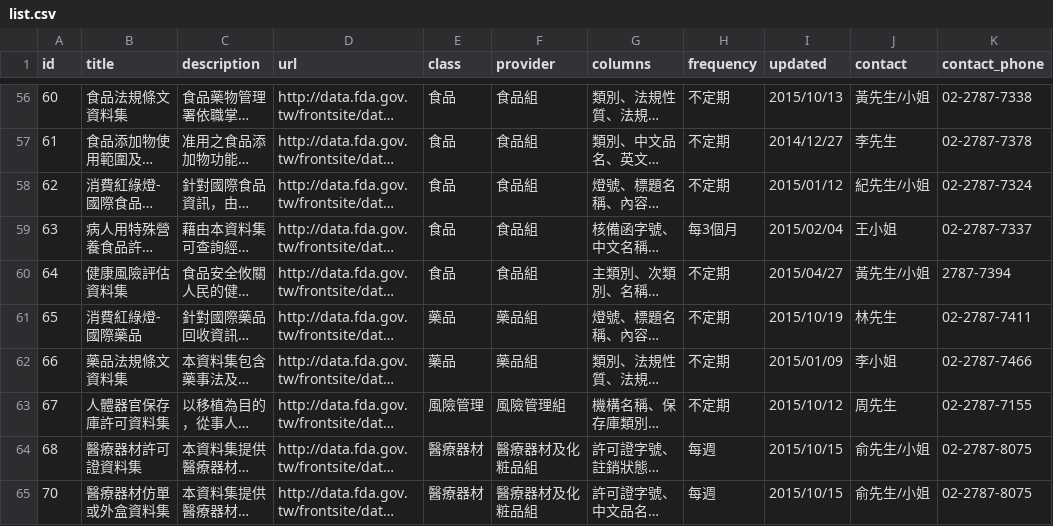
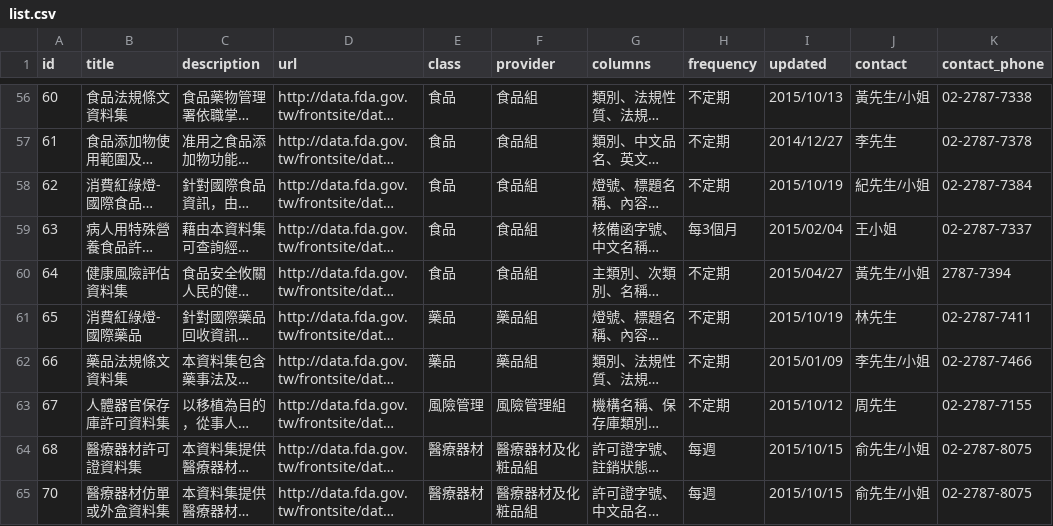
Before and after one commit to kiang/data.fda.gov.tw-list, a CSV file: list.csv, drawn as a sheet; only a part is shown, gaps mark what is left out; long unchanged cells end in …; the diff covers the shown part only; the diff names each change by its address in the sheet, - before the commit and + after, or states it on an @@ line.

```diff
--- a/list.csv
+++ b/list.csv
-I58 (updated): 2015/01/12
+I58 (updated): 2015/10/19
-K58 (contact_phone): 02-2787-7324
+K58 (contact_phone): 02-2787-7384
-J62 (contact): 李小姐
+J62 (contact): 李先生/小姐
```
Also changed, not shown: 10 edited cells elsewhere in this file, dataset/102.csv, dataset/156.csv, 4 other files.
